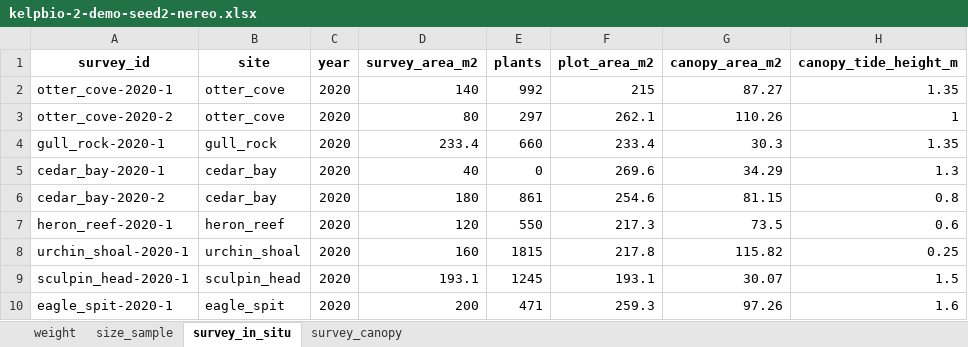
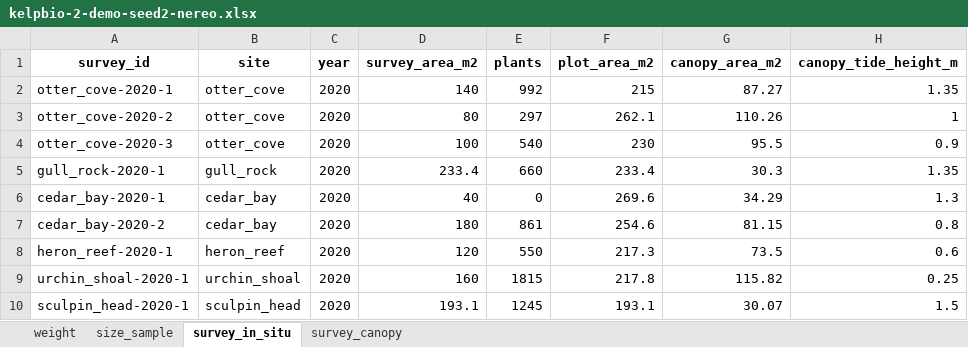
Before and after one commit to HakaiInstitute/kelpbioshiny, an Excel workbook: data-raw/workbooks/kelpbio-2-demo-seed2-nereo.xlsx, sheet survey_in_situ, drawn as a sheet; only a part is shown; the shorter side is filled out with more unchanged rows; values as stored, in another font and other column widths than the file's, no borders; the diff names each change by its address in the sheet, - before the commit and + after, or states it on an @@ line.

```diff
--- a/data-raw/workbooks/kelpbio-2-demo-seed2-nereo.xlsx (sheet survey_in_situ)
+++ b/data-raw/workbooks/kelpbio-2-demo-seed2-nereo.xlsx (sheet survey_in_situ)
+row 4: otter_cove-2020-3 | otter_cove | 2020 | 100 | 540 | 230 | 95.5 | 0.9
```
Also changed, not shown: sheet survey_canopy, 1 other file.
